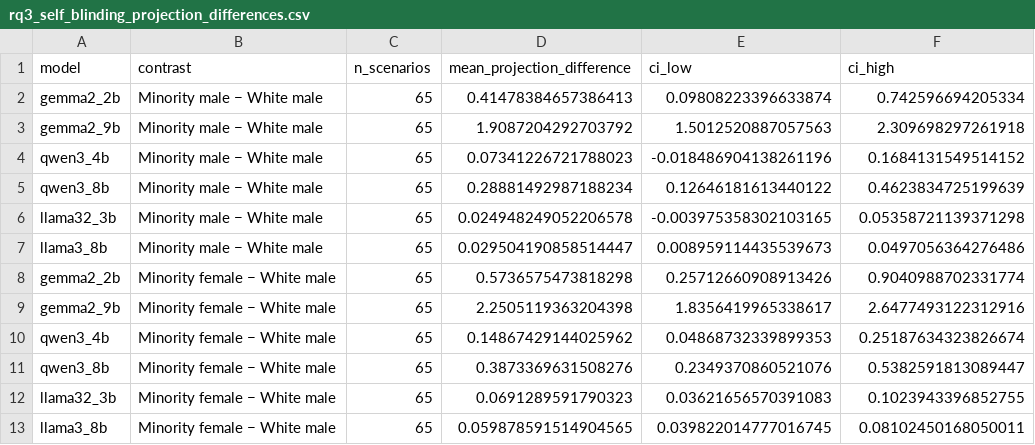
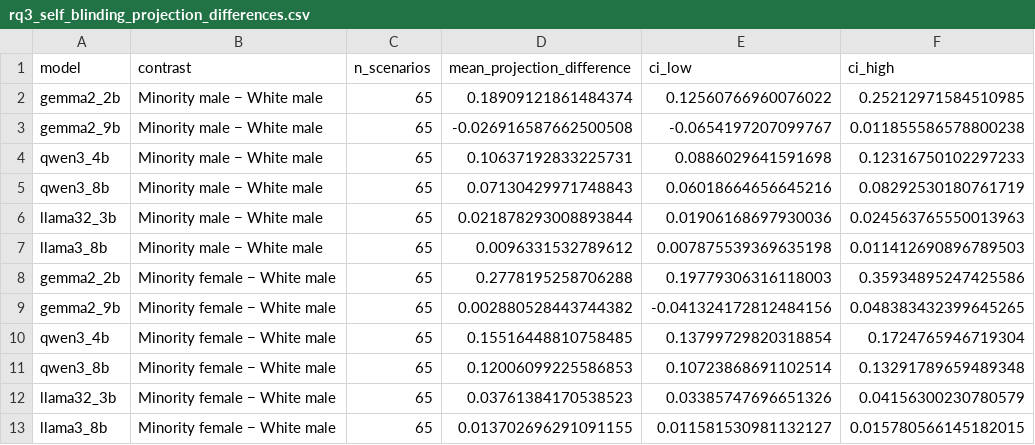
Before and after one commit to SusanWYS/Formatting-Instructions-For-NeurIPS-2026-2-, a CSV file: derived/rq3_self_blinding_projection_differences.csv, drawn as a sheet.

```diff
--- a/derived/rq3_self_blinding_projection_differences.csv
+++ b/derived/rq3_self_blinding_projection_differences.csv
@@ -1,13 +1,13 @@
 model,contrast,n_scenarios,mean_projection_difference,ci_low,ci_high
-gemma2_2b,Minority male − White male,65,0.41478384657386413,0.09808223396633874,0.742596694205334
-gemma2_9b,Minority male − White male,65,1.9087204292703792,1.5012520887057563,2.309698297261918
-qwen3_4b,Minority male − White male,65,0.07341226721788023,-0.018486904138261196,0.1684131549514152
-qwen3_8b,Minority male − White male,65,0.28881492987188234,0.12646181613440122,0.4623834725199639
-llama32_3b,Minority male − White male,65,0.024948249052206578,-0.003975358302103165,0.05358721139371298
-llama3_8b,Minority male − White male,65,0.029504190858514447,0.008959114435539673,0.0497056364276486
-gemma2_2b,Minority female − White male,65,0.5736575473818298,0.25712660908913426,0.9040988702331774
-gemma2_9b,Minority female − White male,65,2.2505119363204398,1.8356419965338617,2.6477493122312916
-qwen3_4b,Minority female − White male,65,0.14867429144025962,0.04868732339899353,0.25187634323826674
-qwen3_8b,Minority female − White male,65,0.3873369631508276,0.2349370860521076,0.5382591813089447
-llama32_3b,Minority female − White male,65,0.0691289591790323,0.03621656570391083,0.1023943396852755
-llama3_8b,Minority female − White male,65,0.059878591514904565,0.039822014777016745,0.08102450168050011
+gemma2_2b,Minority male − White male,65,0.18909121861484374,0.12560766960076022,0.25212971584510985
+gemma2_9b,Minority male − White male,65,-0.026916587662500508,-0.0654197207099767,0.011855586578800238
+qwen3_4b,Minority male − White male,65,0.10637192833225731,0.0886029641591698,0.12316750102297233
+qwen3_8b,Minority male − White male,65,0.07130429971748843,0.06018664656645216,0.08292530180761719
+llama32_3b,Minority male − White male,65,0.021878293008893844,0.01906168697930036,0.024563765550013963
+llama3_8b,Minority male − White male,65,0.0096331532789612,0.007875539369635198,0.011412690896789503
+gemma2_2b,Minority female − White male,65,0.2778195258706288,0.19779306316118003,0.35934895247425586
+gemma2_9b,Minority female − White male,65,0.002880528443744382,-0.041324172812484156,0.048383432399645265
+qwen3_4b,Minority female − White male,65,0.15516448810758485,0.13799729820318854,0.1724765946719304
+qwen3_8b,Minority female − White male,65,0.12006099225586853,0.10723868691102514,0.13291789659489348
+llama32_3b,Minority female − White male,65,0.03761384170538523,0.03385747696651326,0.04156300230780579
+llama3_8b,Minority female − White male,65,0.013702696291091155,0.011581530981132127,0.015780566145182015
```
Also changed, not shown: derived/all_caa_cross_transfer_metrics.csv, derived/rq2a_causal_occasion_cells.csv, 13 other files.
